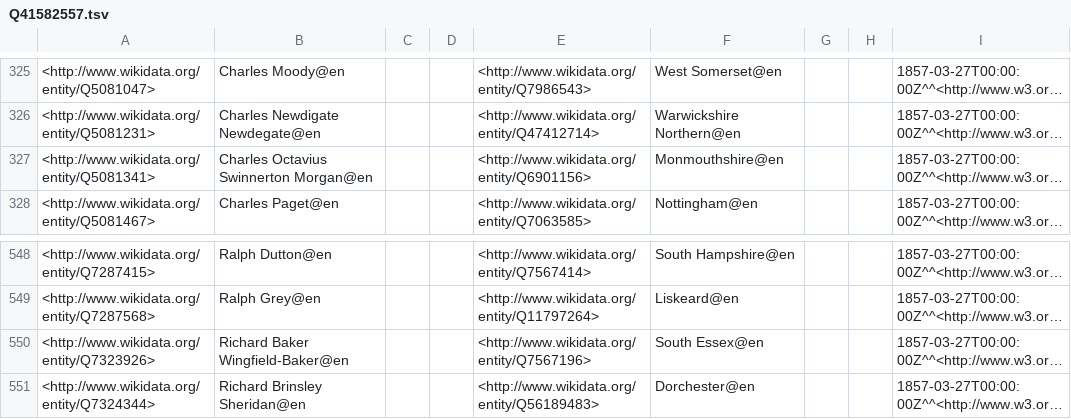
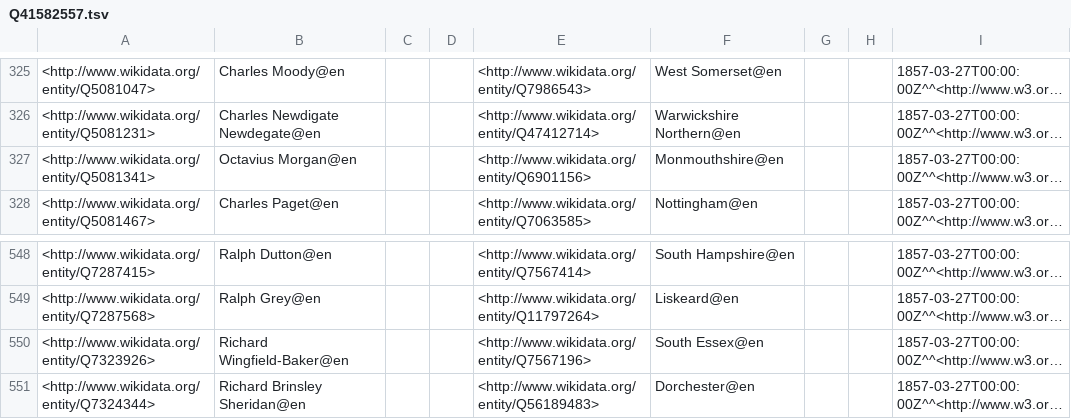
Before and after one commit to generalist/parliament, a TSV file: Q41582557.tsv, drawn as a sheet; only a part is shown, gaps mark what is left out; long unchanged cells end in …; the diff names each change by its address in the sheet, - before the commit and + after, or states it on an @@ line.

```diff
--- a/Q41582557.tsv
+++ b/Q41582557.tsv
-B327: Charles Octavius Swinnerton Morgan@en
+B327: Octavius Morgan@en
-B550: Richard Baker Wingfield-Baker@en
+B550: Richard Wingfield-Baker@en
```
Also changed, not shown: Q41582550.tsv, Q41582553.tsv, 10 other files.
